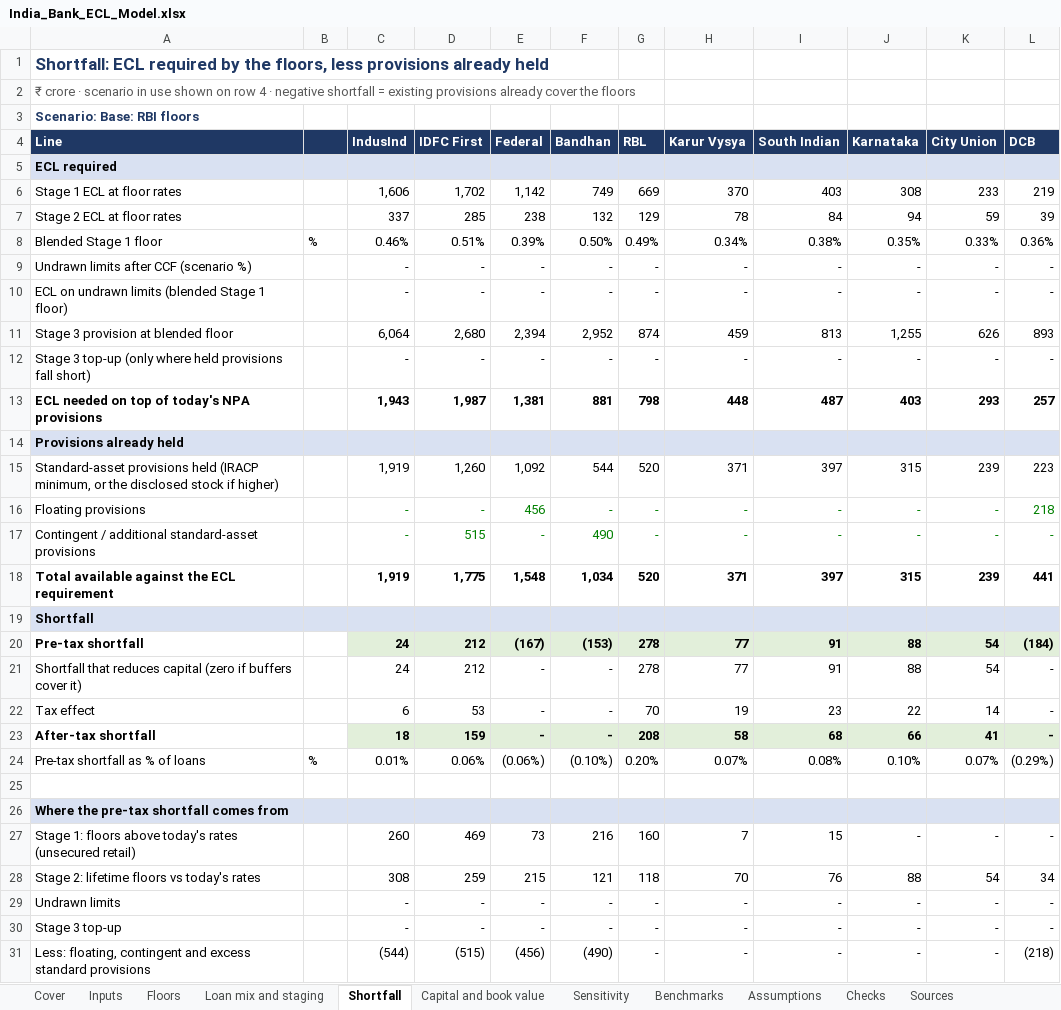
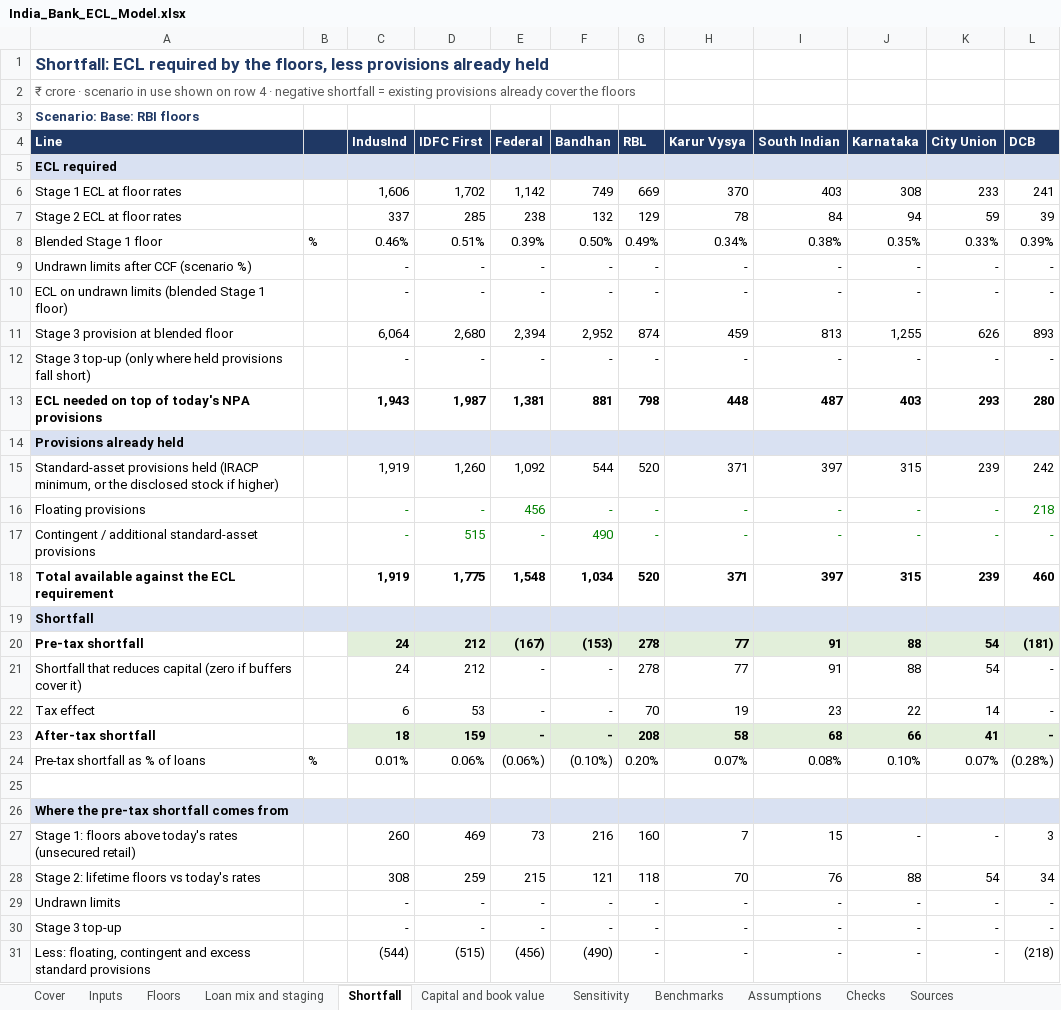
Before and after one commit to dristi1611/india-bank-ecl, an Excel workbook: India_Bank_ECL_Model.xlsx, sheet Shortfall, drawn as a sheet; only a part is shown; values as stored, in another font and other column widths than the file's, no borders; the diff covers the shown part only; the diff names each change by its address in the sheet, - before the commit and + after, or states it on an @@ line.

```diff
--- a/India_Bank_ECL_Model.xlsx (sheet Shortfall)
+++ b/India_Bank_ECL_Model.xlsx (sheet Shortfall)
-L6 (DCB): 219
+L6 (DCB): 241
-L8 (DCB): 0.36%
+L8 (DCB): 0.39%
-L13 (DCB): 257
+L13 (DCB): 280
-L15 (DCB): 223
+L15 (DCB): 242
-L18 (DCB): 441
+L18 (DCB): 460
-L20 (DCB): (184)
+L20 (DCB): (181)
-L24 (DCB): (0.29%)
+L24 (DCB): (0.28%)
-L27 (DCB): -
+L27 (DCB): 3
```
Also changed, not shown: 1 edited cell elsewhere in this sheet, sheet Loan mix and staging, sheet Sensitivity, sheet Inputs, sheet Verification log, sheet Sources, sheet Benchmarks, 2 more sheets, 3 other files.
